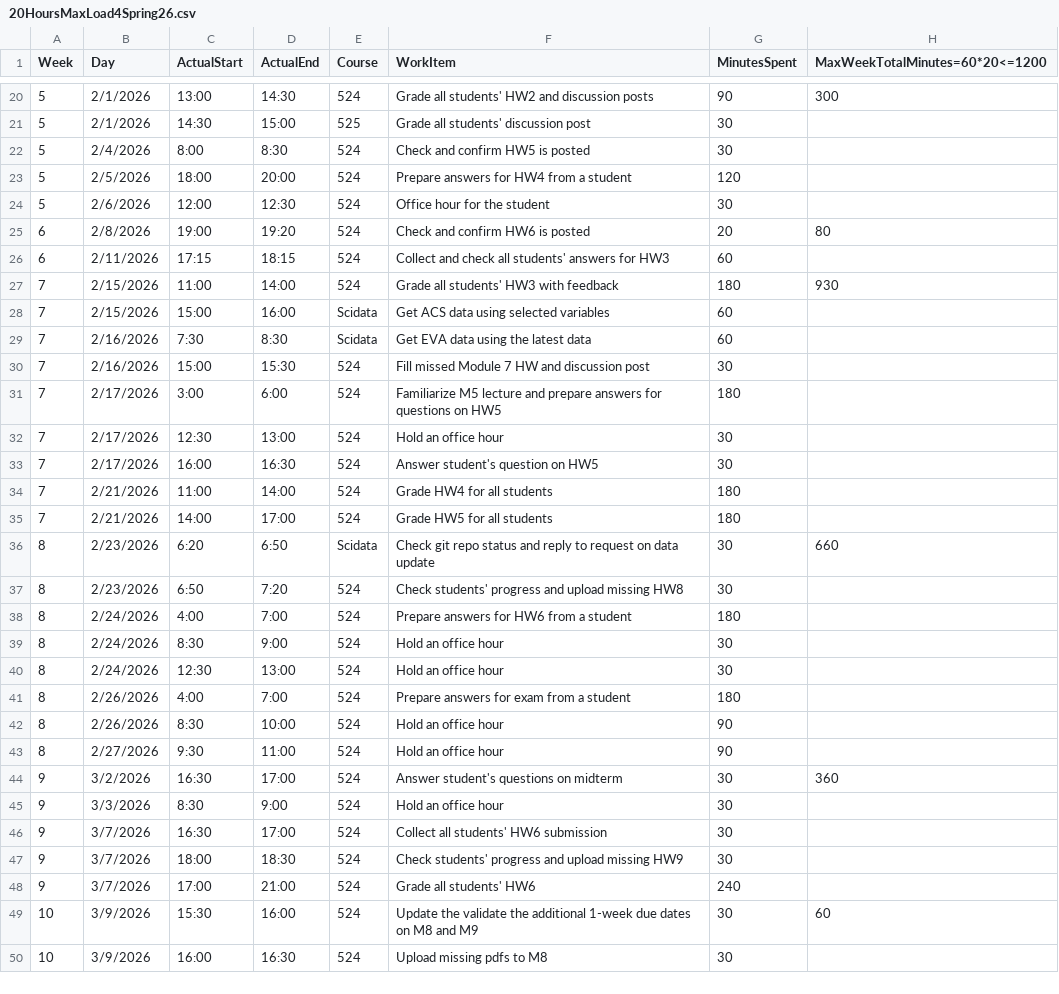
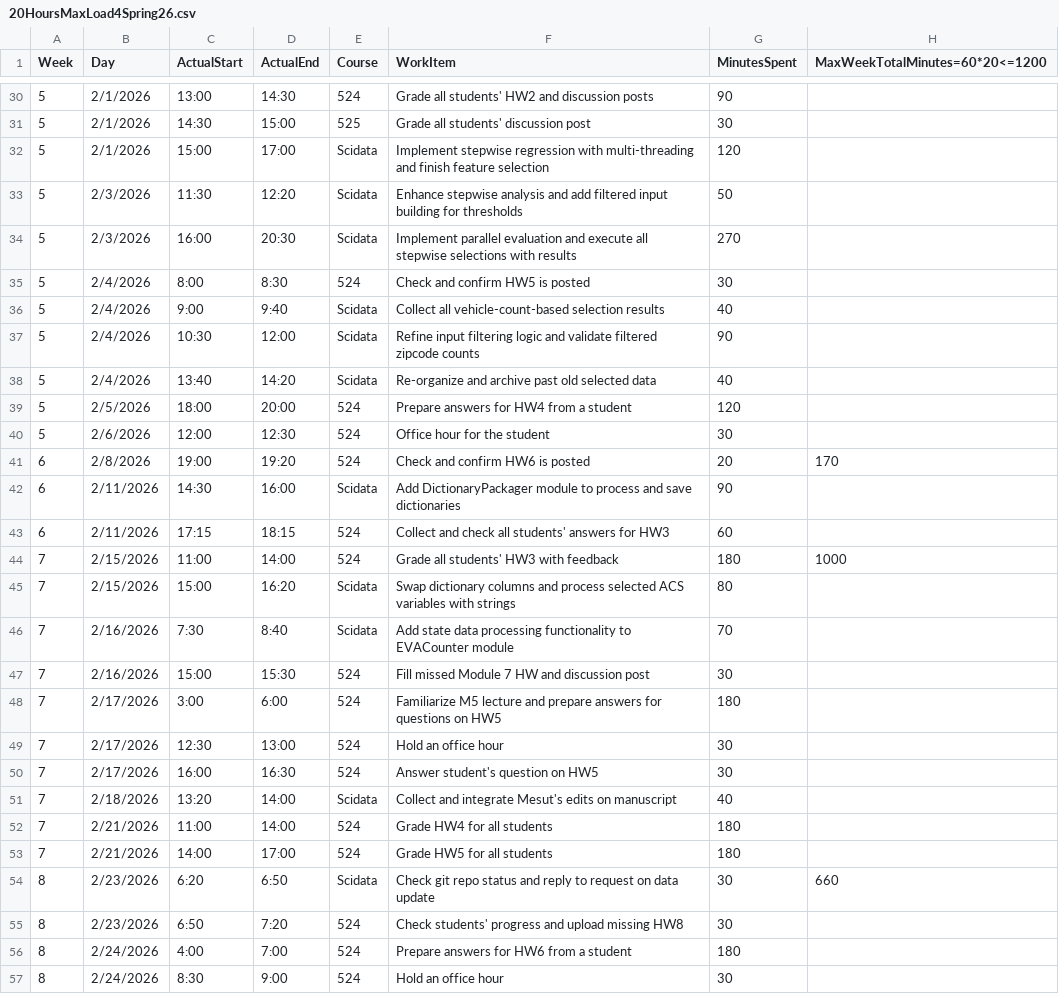
Before and after one commit to mutingma123/2026SpringTAHoursLoad, a CSV file: 20HoursMaxLoad4Spring26.csv, drawn as a sheet; only a part is shown, gaps mark what is left out; the shorter side is filled out with more unchanged rows; the diff covers the shown part only.

Commit message:
Update time entries and enhance data processing tasks in 20HoursMaxLoad4Spring26.csv

```diff
--- a/20HoursMaxLoad4Spring26.csv
+++ b/20HoursMaxLoad4Spring26.csv
@@ -20,11 +30,18 @@
-5,2/1/2026,13:00,14:30,524,Grade all students' HW2 and discussion posts,90,300
+5,2/1/2026,13:00,14:30,524,Grade all students' HW2 and discussion posts,90,
 5,2/1/2026,14:30,15:00,525,Grade all students' discussion post,30,
+5,2/1/2026,15:00,17:00,Scidata,Implement stepwise regression with multi-threading and finish feature selection,120,
+5,2/3/2026,11:30,12:20,Scidata,Enhance stepwise analysis and add filtered input building for thresholds,50,
+5,2/3/2026,16:00,20:30,Scidata,Implement parallel evaluation and execute all stepwise selections with results,270,
 5,2/4/2026,8:00,8:30,524,Check and confirm HW5 is posted,30,
+5,2/4/2026,9:00,9:40,Scidata,Collect all vehicle-count-based selection results,40,
+5,2/4/2026,10:30,12:00,Scidata,Refine input filtering logic and validate filtered zipcode counts,90,
+5,2/4/2026,13:40,14:20,Scidata,Re-organize and archive past old selected data,40,
 5,2/5/2026,18:00,20:00,524,Prepare answers for HW4 from a student,120,
 5,2/6/2026,12:00,12:30,524,Office hour for the student,30,
-6,2/8/2026,19:00,19:20,524,Check and confirm HW6 is posted,20,80
+6,2/8/2026,19:00,19:20,524,Check and confirm HW6 is posted,20,170
+6,2/11/2026,14:30,16:00,Scidata,Add DictionaryPackager module to process and save dictionaries,90,
 6,2/11/2026,17:15,18:15,524,Collect and check all students' answers for HW3,60,
-7,2/15/2026,11:00,14:00,524,Grade all students' HW3 with feedback,180,930
-7,2/15/2026,15:00,16:00,Scidata,Get ACS data using selected variables,60,
-7,2/16/2026,7:30,8:30,Scidata,Get EVA data using the latest data,60,
+7,2/15/2026,11:00,14:00,524,Grade all students' HW3 with feedback,180,1000
+7,2/15/2026,15:00,16:20,Scidata,Swap dictionary columns and process selected ACS variables with strings,80,
+7,2/16/2026,7:30,8:40,Scidata,Add state data processing functionality to EVACounter module,70,
 7,2/16/2026,15:00,15:30,524,Fill missed Module 7 HW and discussion post,30,
@@ -33,2 +50,3 @@
 7,2/17/2026,16:00,16:30,524,Answer student's question on HW5,30,
+7,2/18/2026,13:20,14:00,Scidata,Collect and integrate Mesut's edits on manuscript,40,
 7,2/21/2026,11:00,14:00,524,Grade HW4 for all students,180,
```
Also changed, not shown: 10 added rows and 4 edited cells elsewhere in this file.
